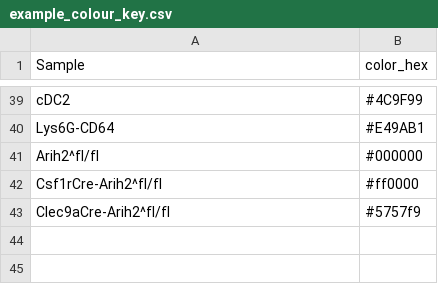
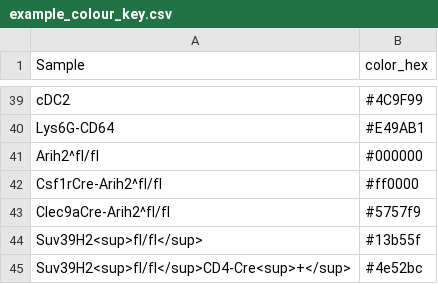
Before and after one commit to JosephLongworth/Brenner_Graphs, a CSV file: Data/example_colour_key.csv, drawn as a sheet; only a part is shown, gaps mark what is left out; the diff names each change by its address in the sheet, - before the commit and + after, or states it on an @@ line.

```diff
--- a/Data/example_colour_key.csv
+++ b/Data/example_colour_key.csv
+row 44: Suv39H2<sup>fl/fl</sup> | #13b55f
+row 45: Suv39H2<sup>fl/fl</sup>CD4-Cre<sup>+</sup> | #4e52bc
```
Also changed, not shown: Data/example_barplot_annotation2.csv, 3 other files.
